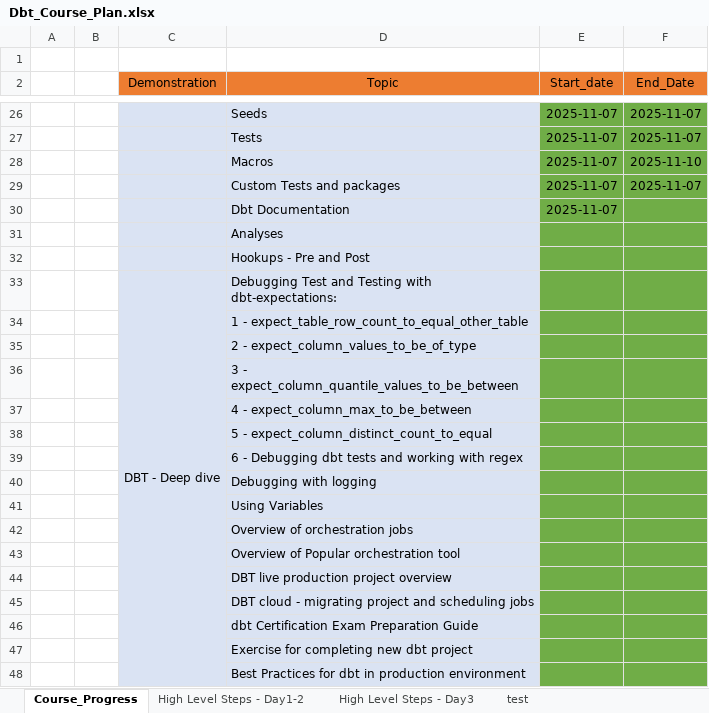
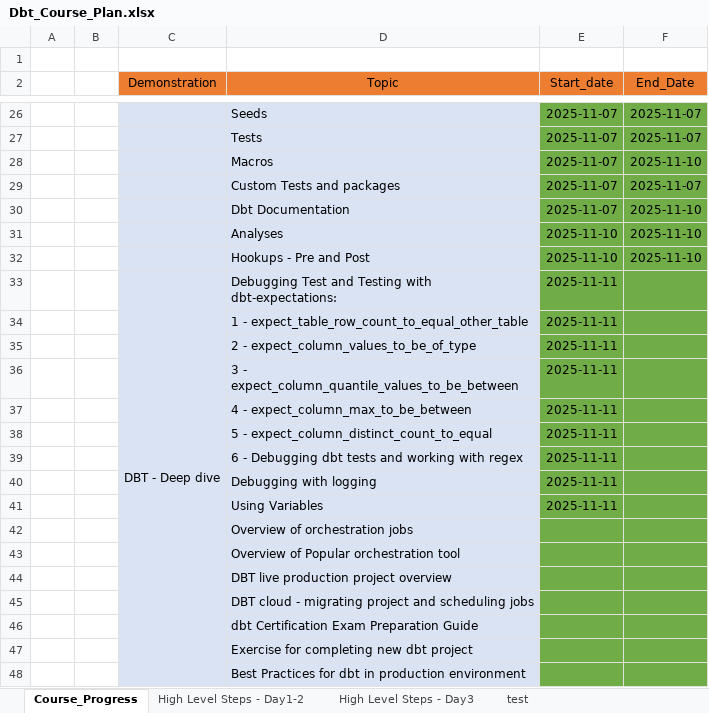
Before and after one commit to ankur24s/dbt_training_nov2025_resoures, an Excel workbook: Dbt_Course_Plan.xlsx, sheet Course_Progress, drawn as a sheet; only a part is shown, gaps mark what is left out; values as stored, in another font and other column widths than the file's, no borders; removed rows and columns are numbered as before the commit, all else as after; the diff names each change by its address in the sheet, - before the commit and + after, or states it on an @@ line.

```diff
--- a/Dbt_Course_Plan.xlsx (sheet Course_Progress)
+++ b/Dbt_Course_Plan.xlsx (sheet Course_Progress)
-F30 (End_Date): (empty)
+F30 (End_Date): 2025-11-10
-row 31:  |  |  | Analyses
-row 32:  |  |  | Hookups - Pre and Post
+row 31:  |  |  | Analyses | 2025-11-10 | 2025-11-10
+row 32:  |  |  | Hookups - Pre and Post | 2025-11-10 | 2025-11-10
-E33:E41 (Start_date): (empty)
+E33:E41 (Start_date): 2025-11-11
```
Also changed, not shown: 5 other files.
